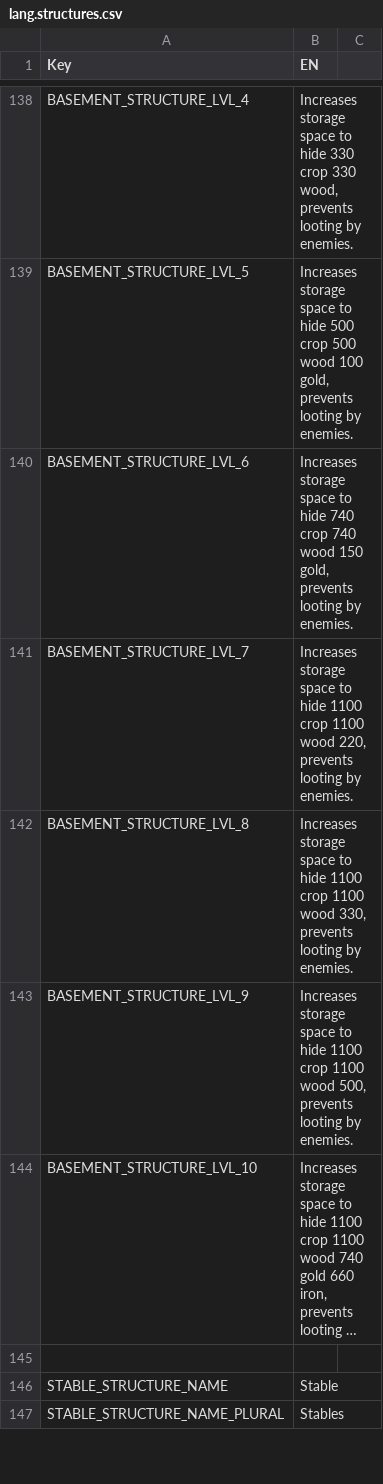
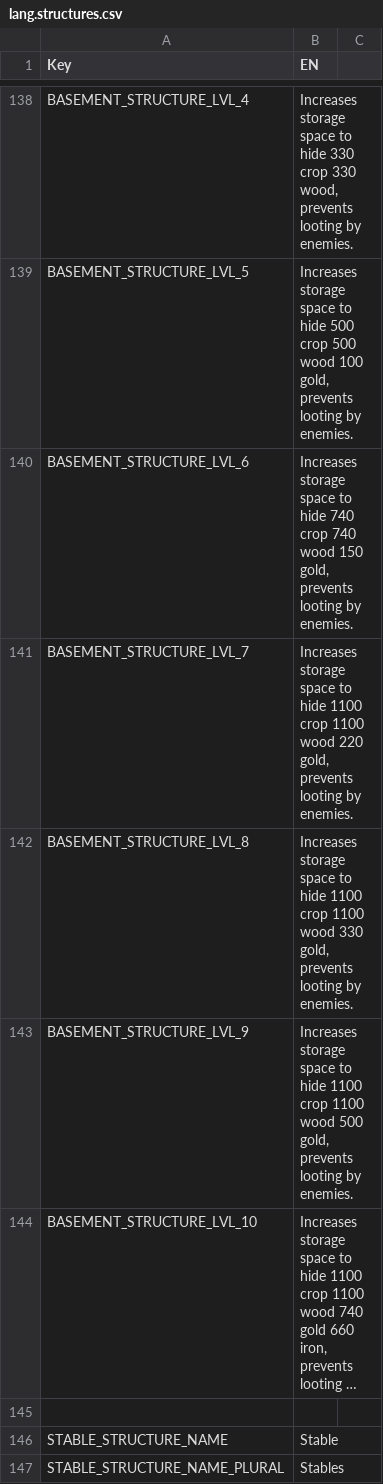
Before and after one commit to giulianob/tribalhero, a CSV file: conf/csv/lang.structures.csv, drawn as a sheet; only a part is shown, gaps mark what is left out; long unchanged cells end in …; the diff names each change by its address in the sheet, - before the commit and + after, or states it on an @@ line.

Commit message:
Fixed basement description.

```diff
--- a/conf/csv/lang.structures.csv
+++ b/conf/csv/lang.structures.csv
-B141 (EN): …1100 wood 220, prevents looting…
+B141 (EN): …1100 wood 220 gold, prevents looting…
-B142 (EN): …1100 wood 330, prevents looting…
+B142 (EN): …1100 wood 330 gold, prevents looting…
-B143 (EN): …1100 wood 500, prevents looting…
+B143 (EN): …1100 wood 500 gold, prevents looting…
```
